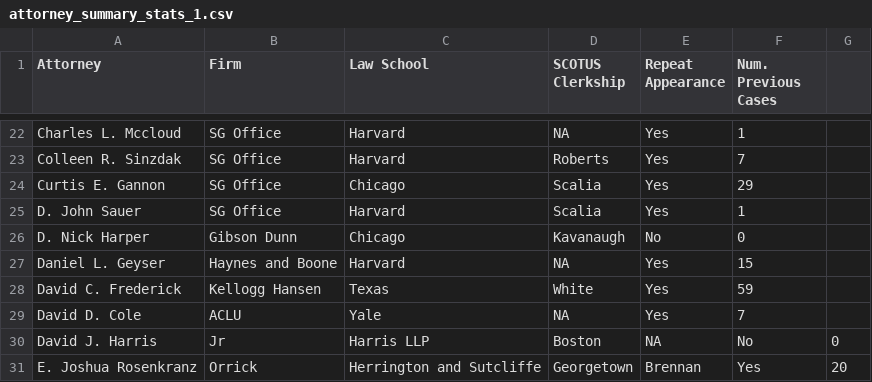
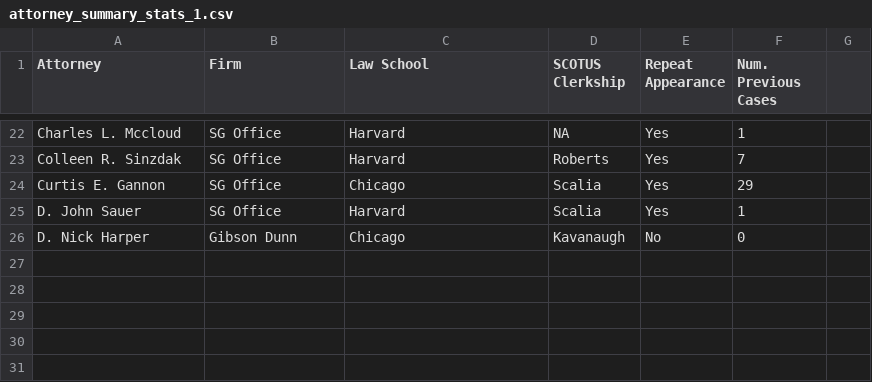
Before and after one commit to JakeTruscott/jaketruscott.github.io, a CSV file: _scotuswatch/stat_pack_OT23/Statpack Replication Data/Oral Arguments/Attorney Information/attorney_summary_stats_1.csv, drawn as a sheet; only a part is shown, gaps mark what is left out; the diff names each change by its address in the sheet, - before the commit and + after, or states it on an @@ line.

```diff
--- a/_scotuswatch/stat_pack_OT23/Statpack Replication Data/Oral Arguments/Attorney Information/attorney_summary_stats_1.csv
+++ b/_scotuswatch/stat_pack_OT23/Statpack Replication Data/Oral Arguments/Attorney Information/attorney_summary_stats_1.csv
-row 27: Daniel L. Geyser | Haynes and Boone | Harvard | NA | Yes | 15
-row 28: David C. Frederick | Kellogg Hansen | Texas | White | Yes | 59
-row 29: David D. Cole | ACLU | Yale | NA | Yes | 7
-row 30: David J. Harris | Jr | Harris LLP | Boston | NA | No | 0
-row 31: E. Joshua Rosenkranz | Orrick | Herrington and Sutcliffe | Georgetown | Brennan | Yes | 20
```
Also changed, not shown: _scotuswatch/stat_pack_OT23/Statpack Replication Data/Oral Arguments/Attorney Information/attorney_summary_stats_2.csv, _scotuswatch/stat_pack_OT23/Statpack Replication Data/Oral Arguments/Attorney Information/attorney_summary_stats_3.csv, 6 other files.
